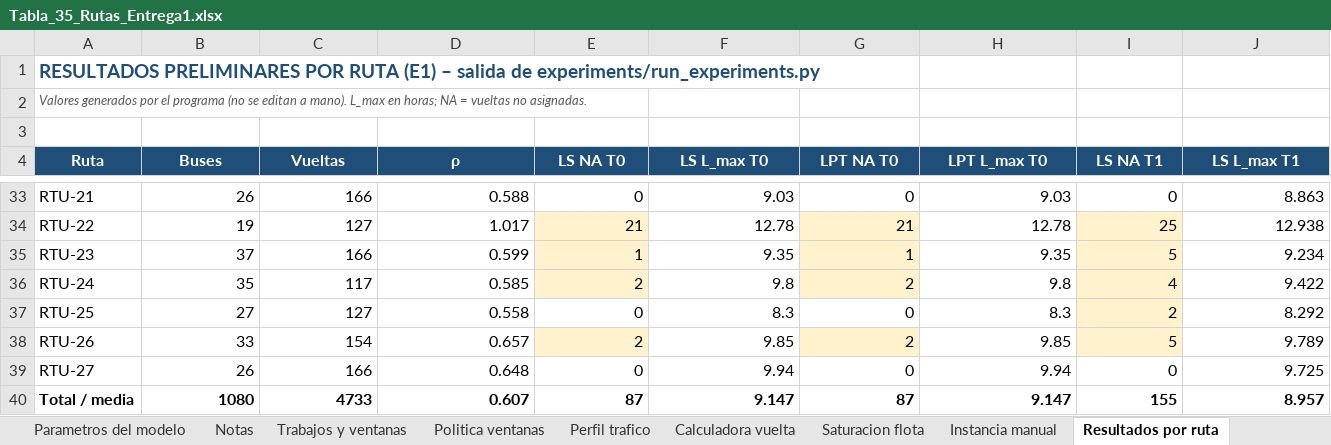
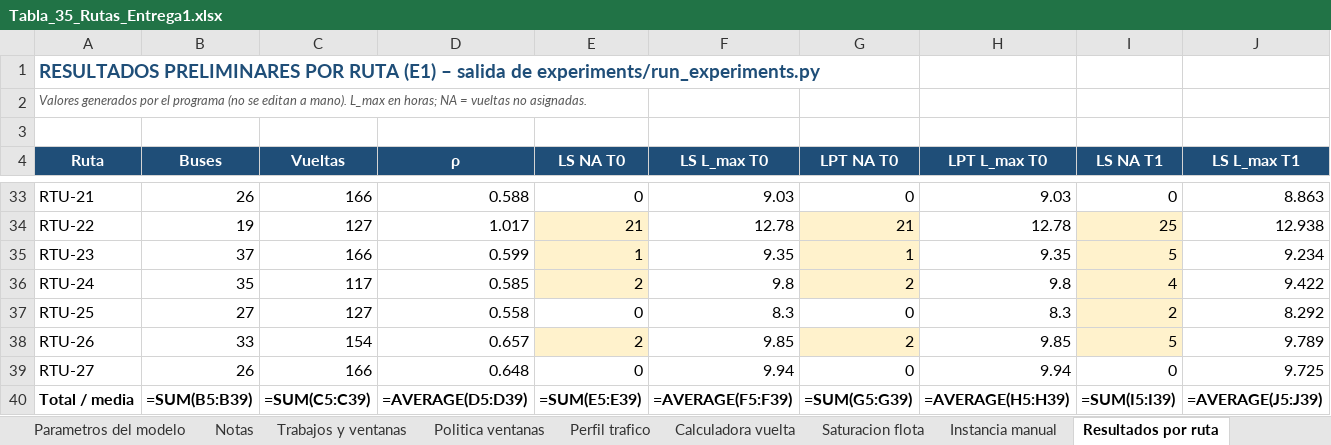
Before and after one commit to MigueMoVi/Algoritmos-Avanzados_Proyecto, an Excel workbook: results/Tabla_35_Rutas_Entrega1.xlsx, sheet Resultados por ruta, drawn as a sheet; only a part is shown, gaps mark what is left out; values as stored, in another font and other column widths than the file's, no borders; formulas without a stored value are shown as written; the diff covers the shown part only; the diff names each change by its address in the sheet, - before the commit and + after, or states it on an @@ line.

```diff
--- a/results/Tabla_35_Rutas_Entrega1.xlsx (sheet Resultados por ruta)
+++ b/results/Tabla_35_Rutas_Entrega1.xlsx (sheet Resultados por ruta)
-B40 (Buses): 1080
+B40 (Buses): =SUM(B5:B39)
-C40 (Vueltas): 4733
+C40 (Vueltas): =SUM(C5:C39)
-D40 (ρ): 0.607
+D40 (ρ): =AVERAGE(D5:D39)
-E40 (LS NA T0): 87
+E40 (LS NA T0): =SUM(E5:E39)
-F40 (LS L_max T0): 9.147
+F40 (LS L_max T0): =AVERAGE(F5:F39)
-G40 (LPT NA T0): 87
+G40 (LPT NA T0): =SUM(G5:G39)
-H40 (LPT L_max T0): 9.147
+H40 (LPT L_max T0): =AVERAGE(H5:H39)
-I40 (LS NA T1): 155
+I40 (LS NA T1): =SUM(I5:I39)
-J40 (LS L_max T1): 8.957
+J40 (LS L_max T1): =AVERAGE(J5:J39)
```
Also changed, not shown: 6 edited cells elsewhere in this sheet, sheet Saturacion flota, sheet Calculadora vuelta, sheet Perfil trafico, sheet Instancia manual, sheet Resumen experimentos, sheet Politica ventanas, charts or pictures, 39 other files.
